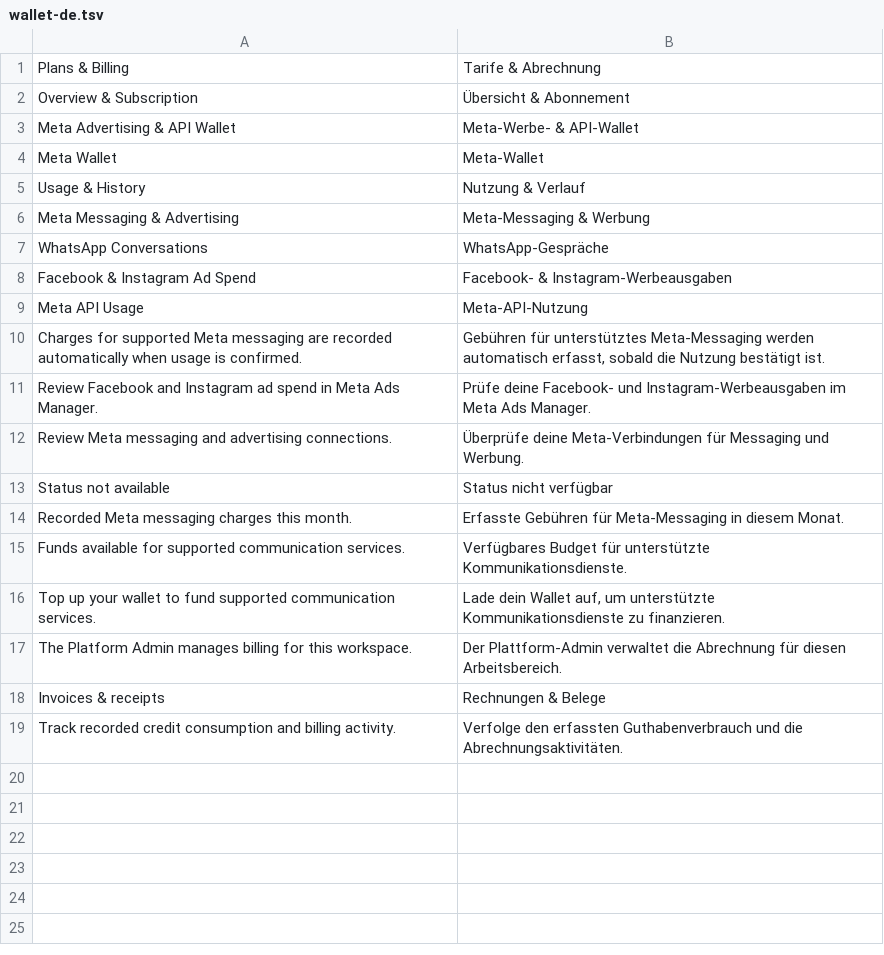
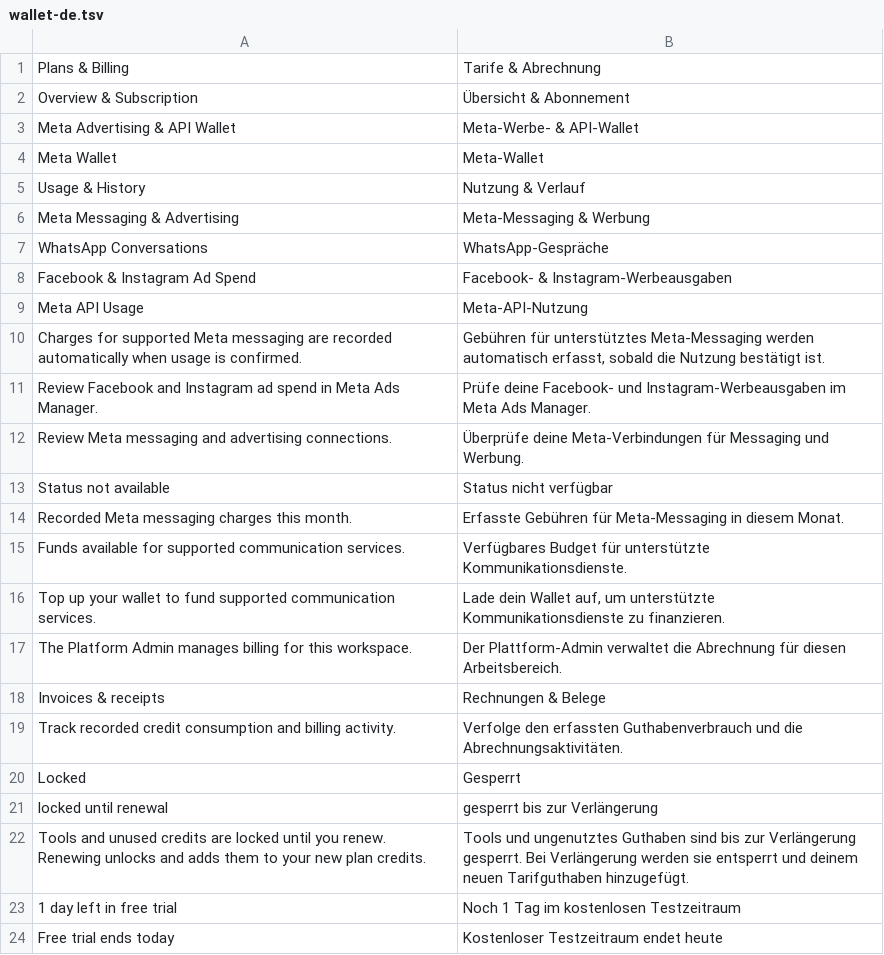
Before and after one commit to technicalsuppoortt-a11y/gos-app, a TSV file: src/i18n/locales/wallet-de.tsv, drawn as a sheet; the diff names each change by its address in the sheet, - before the commit and + after, or states it on an @@ line.

```diff
--- a/src/i18n/locales/wallet-de.tsv
+++ b/src/i18n/locales/wallet-de.tsv
+row 20: Locked | Gesperrt
+row 21: locked until renewal | gesperrt bis zur Verlängerung
+row 22: Tools and unused credits are locked until you renew. Renewing unlocks and adds them to your new plan credits. | Tools und ungenutztes Guthaben sind bis zur Verlängerung gesperrt. Bei Verlängerung werden sie entsperrt und deinem neuen Tarifguthaben hinzugefügt.
+row 23: 1 day left in free trial | Noch 1 Tag im kostenlosen Testzeitraum
+row 24: Free trial ends today | Kostenloser Testzeitraum endet heute
```
Also changed, not shown: src/i18n/locales/wallet-ar.tsv, src/i18n/locales/wallet-nl.tsv, 13 other files.
